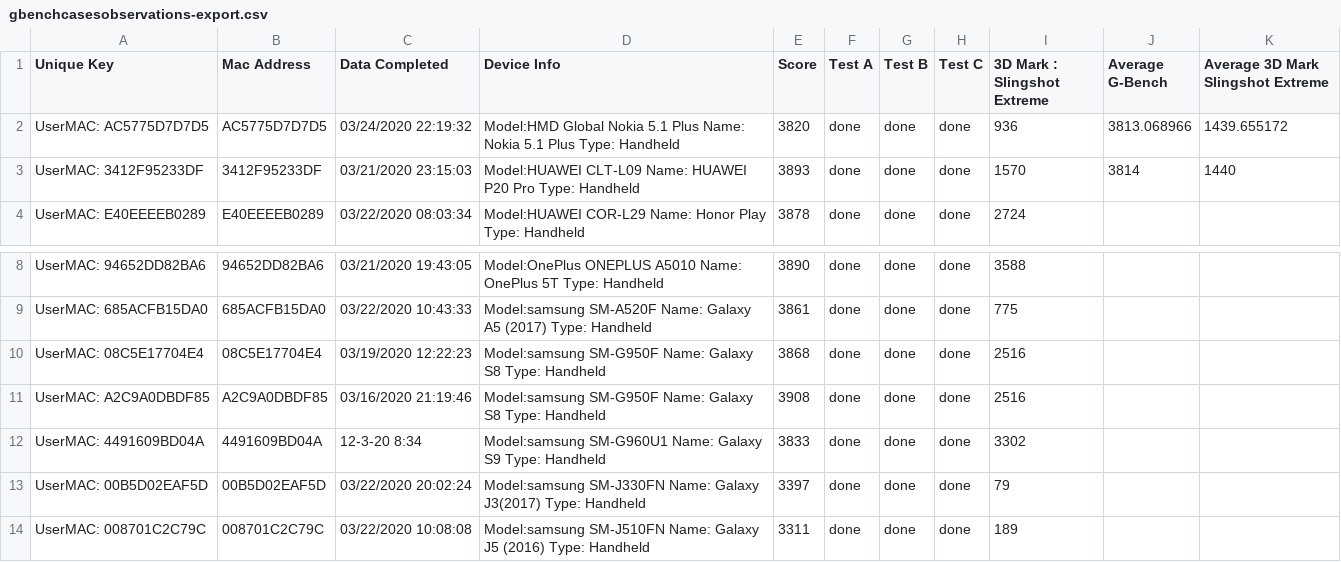
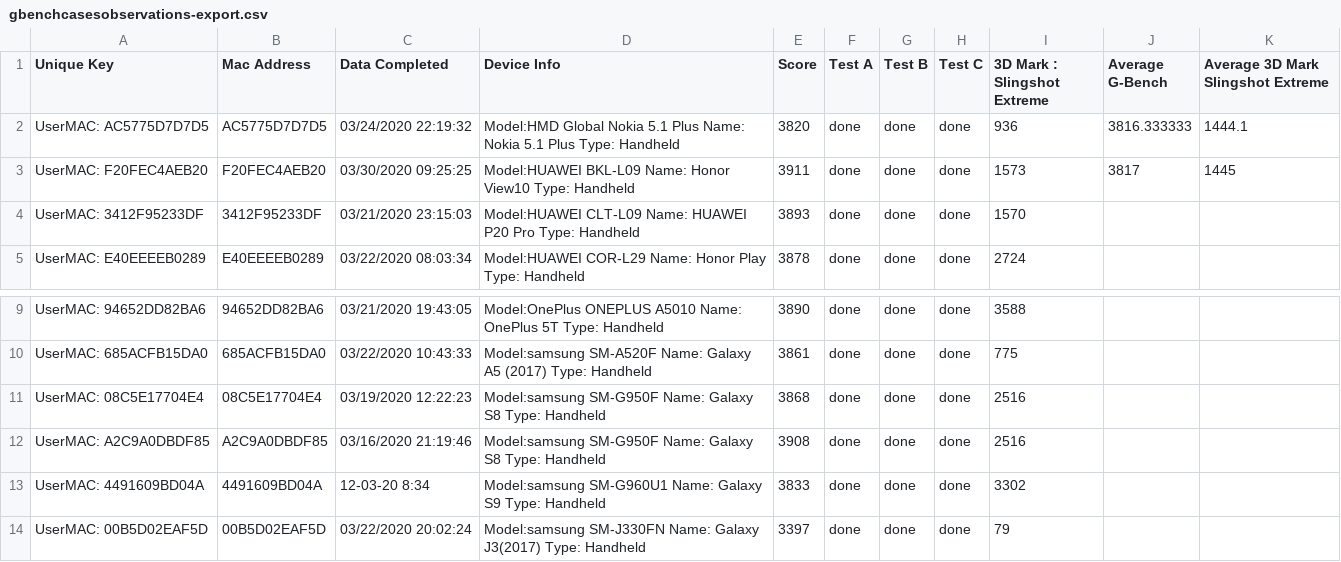
Before and after one commit to DimitriosKoulialisMSc/GBench, a CSV file: findings/gbenchcasesobservations-export.csv, drawn as a sheet; only a part is shown, gaps mark what is left out; the shorter side is filled out with more unchanged rows.

Commit message:
Formatted Excel Findings
Also, added one last late entry 31 in total

```diff
--- a/findings/gbenchcasesobservations-export.csv
+++ b/findings/gbenchcasesobservations-export.csv
@@ -1,4 +1,5 @@
 Unique Key,Mac Address,Data Completed,Device Info,Score,Test A,Test B,Test C ,3D Mark : Slingshot Extreme,Average G-Bench,Average 3D Mark Slingshot Extreme
-UserMAC: AC5775D7D7D5,AC5775D7D7D5,03/24/2020 22:19:32,Model:HMD Global Nokia 5.1 Plus Name: Nokia 5.1 Plus Type: Handheld,3820,done,done,done,936,3813.068966,1439.655172
-UserMAC: 3412F95233DF,3412F95233DF,03/21/2020 23:15:03,Model:HUAWEI CLT-L09 Name: HUAWEI P20 Pro Type: Handheld,3893,done,done,done,1570,3814,1440
+UserMAC: AC5775D7D7D5,AC5775D7D7D5,03/24/2020 22:19:32,Model:HMD Global Nokia 5.1 Plus Name: Nokia 5.1 Plus Type: Handheld,3820,done,done,done,936,3816.333333,1444.1
+UserMAC: F20FEC4AEB20,F20FEC4AEB20,03/30/2020 09:25:25,Model:HUAWEI BKL-L09 Name: Honor View10 Type: Handheld,3911,done,done,done,1573,3817,1445
+UserMAC: 3412F95233DF,3412F95233DF,03/21/2020 23:15:03,Model:HUAWEI CLT-L09 Name: HUAWEI P20 Pro Type: Handheld,3893,done,done,done,1570,,
 UserMAC: E40EEEEB0289,E40EEEEB0289,03/22/2020 08:03:34,Model:HUAWEI COR-L29 Name: Honor Play Type: Handheld,3878,done,done,done,2724,,
@@ -11,3 +12,3 @@ UserMAC: 08C5E17704E4,08C5E17704E4,03/19/2020 12:22:23,Model:samsung SM-G950F Na
 UserMAC: A2C9A0DBDF85,A2C9A0DBDF85,03/16/2020 21:19:46,Model:samsung SM-G950F Name: Galaxy S8 Type: Handheld,3908,done,done,done,2516,,
-UserMAC: 4491609BD04A,4491609BD04A,12-3-20 8:34,Model:samsung SM-G960U1 Name: Galaxy S9 Type: Handheld,3833,done,done,done,3302,,
+UserMAC: 4491609BD04A,4491609BD04A,12-03-20 8:34,Model:samsung SM-G960U1 Name: Galaxy S9 Type: Handheld,3833,done,done,done,3302,,
 UserMAC: 00B5D02EAF5D,00B5D02EAF5D,03/22/2020 20:02:24,Model:samsung SM-J330FN Name: Galaxy J3(2017) Type: Handheld,3397,done,done,done,79,,
```
Also changed, not shown: 1 other file.
